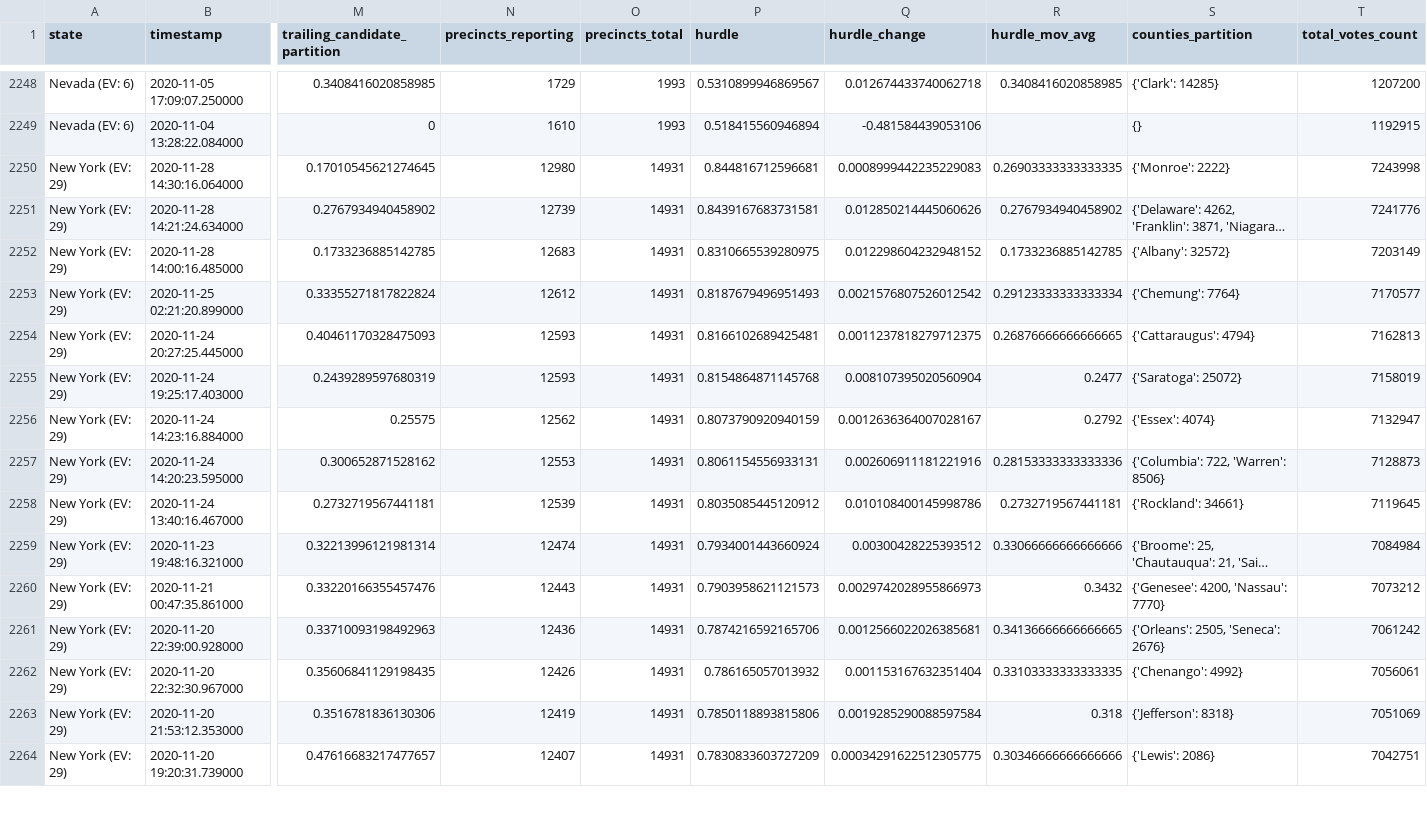
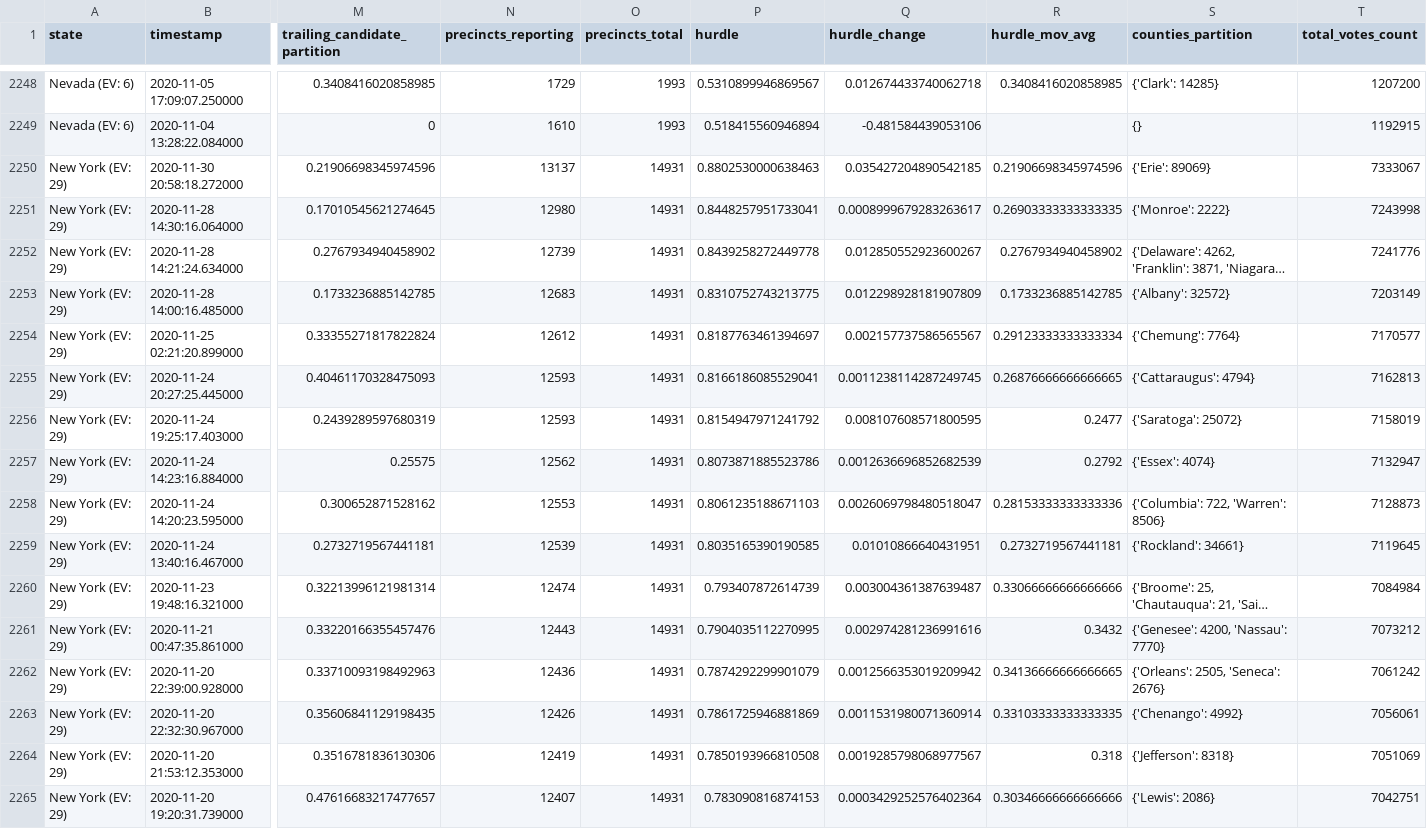
Before and after one commit to carlesm/nyt-2020-election-scraper, a CSV file: all-state-changes.csv, drawn as a sheet; only a part is shown, gaps mark what is left out; long unchanged cells end in …; addresses are those after the commit; rows hold the shown columns only; the diff covers the shown part only; the diff names each change by its address in the sheet, - before the commit and + after, or states it on an @@ line.

```diff
--- a/all-state-changes.csv
+++ b/all-state-changes.csv
+row 2250: New York (EV: 29) | 2020-11-30 20:58:18.272000 | 0.21906698345974596 | 13137 | 14931 | 0.8802530000638463 | 0.035427204890542185 | 0.21906698345974596 | {'Erie': 89069} | 7333067
-P2251 (hurdle): 0.844816712596681
+P2251 (hurdle): 0.8448257951733041
-Q2251 (hurdle_change): 0.0008999442235229083
+Q2251 (hurdle_change): 0.0008999679283263617
-P2252 (hurdle): 0.8439167683731581
+P2252 (hurdle): 0.8439258272449778
-Q2252 (hurdle_change): 0.012850214445060626
+Q2252 (hurdle_change): 0.012850552923600267
-P2253 (hurdle): 0.8310665539280975
+P2253 (hurdle): 0.8310752743213775
-Q2253 (hurdle_change): 0.012298604232948152
+Q2253 (hurdle_change): 0.012298928181907809
-P2254 (hurdle): 0.8187679496951493
+P2254 (hurdle): 0.8187763461394697
-Q2254 (hurdle_change): 0.0021576807526012542
+Q2254 (hurdle_change): 0.002157737586565567
-P2255 (hurdle): 0.8166102689425481
+P2255 (hurdle): 0.8166186085529041
-Q2255 (hurdle_change): 0.0011237818279712375
+Q2255 (hurdle_change): 0.0011238114287249745
-P2256 (hurdle): 0.8154864871145768
+P2256 (hurdle): 0.8154947971241792
-Q2256 (hurdle_change): 0.008107395020560904
+Q2256 (hurdle_change): 0.008107608571800595
-P2257 (hurdle): 0.8073790920940159
+P2257 (hurdle): 0.8073871885523786
-Q2257 (hurdle_change): 0.0012636364007028167
+Q2257 (hurdle_change): 0.0012636696852682539
-P2258 (hurdle): 0.8061154556933131
+P2258 (hurdle): 0.8061235188671103
-Q2258 (hurdle_change): 0.002606911181221916
+Q2258 (hurdle_change): 0.0026069798480518047
-P2259 (hurdle): 0.8035085445120912
+P2259 (hurdle): 0.8035165390190585
-Q2259 (hurdle_change): 0.010108400145998786
+Q2259 (hurdle_change): 0.01010866640431951
-P2260 (hurdle): 0.7934001443660924
+P2260 (hurdle): 0.793407872614739
-Q2260 (hurdle_change): 0.00300428225393512
+Q2260 (hurdle_change): 0.003004361387639487
-P2261 (hurdle): 0.7903958621121573
+P2261 (hurdle): 0.7904035112270995
-Q2261 (hurdle_change): 0.0029742028955866973
+Q2261 (hurdle_change): 0.002974281236991616
-P2262 (hurdle): 0.7874216592165706
+P2262 (hurdle): 0.7874292299901079
-Q2262 (hurdle_change): 0.0012566022026385681
+Q2262 (hurdle_change): 0.0012566353019209942
-P2263 (hurdle): 0.786165057013932
+P2263 (hurdle): 0.7861725946881869
-Q2263 (hurdle_change): 0.001153167632351404
+Q2263 (hurdle_change): 0.0011531980071360914
-P2264 (hurdle): 0.7850118893815806
+P2264 (hurdle): 0.7850193966810508
-Q2264 (hurdle_change): 0.0019285290088597584
+Q2264 (hurdle_change): 0.0019285798068977567
-P2265 (hurdle): 0.7830833603727209
+P2265 (hurdle): 0.783090816874153
-Q2265 (hurdle_change): 0.00034291622512305775
+Q2265 (hurdle_change): 0.0003429252576402364
```
Also changed, not shown: 105 edited cells elsewhere in this file, 6 other files.
